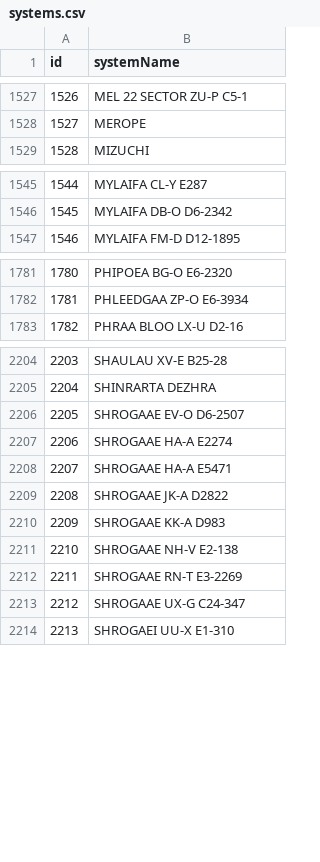
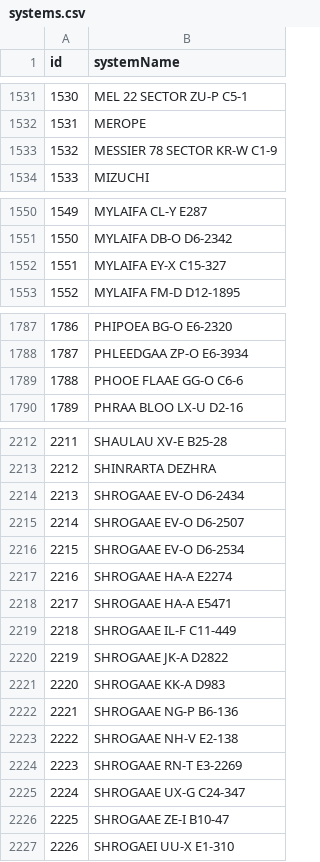
Before and after one commit to canonn-science/CAPIv2-Strapi, a CSV file: seed_files/CSV/exampleCoreData/systems.csv, drawn as a sheet; only a part is shown, gaps mark what is left out; the diff covers the shown part only; the diff names each change by its address in the sheet, - before the commit and + after, or states it on an @@ line.

```diff
--- a/seed_files/CSV/exampleCoreData/systems.csv
+++ b/seed_files/CSV/exampleCoreData/systems.csv
@@ column A (id) renumbered from row 685 down @@
+row 1533: 1532 | MESSIER 78 SECTOR KR-W C1-9
+row 1552: 1551 | MYLAIFA EY-X C15-327
+row 1789: 1788 | PHOOE FLAAE GG-O C6-6
+row 2214: 2213 | SHROGAAE EV-O D6-2434
+row 2216: 2215 | SHROGAAE EV-O D6-2534
+row 2219: 2218 | SHROGAAE IL-F C11-449
+row 2222: 2221 | SHROGAAE NG-P B6-136
+row 2226: 2225 | SHROGAAE ZE-I B10-47
```
Also changed, not shown: 5 added rows elsewhere in this file, seed_files/CSV/exampleCoreData/bodies.csv, seed_files/CSV/exampleSiteData/cssites.csv, 16 other files.
